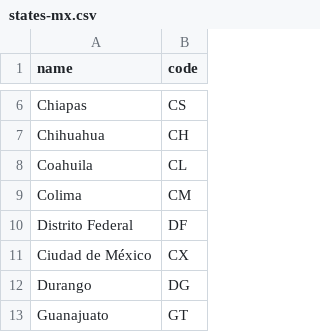
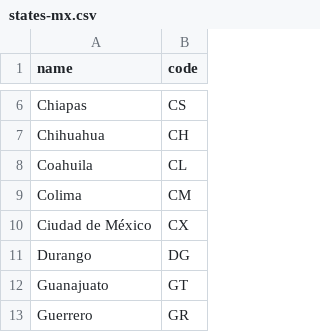
Before and after one commit to CodemanCompany/codeman-data, a CSV file: states-mx.csv, drawn as a sheet; only a part is shown, gaps mark what is left out; the shorter side is filled out with more unchanged rows.

Commit message:
Remove DF

```diff
--- a/states-mx.csv
+++ b/states-mx.csv
@@ -9,3 +9,2 @@ Coahuila,CL
 Colima,CM
-Distrito Federal,DF
 Ciudad de México,CX
```
